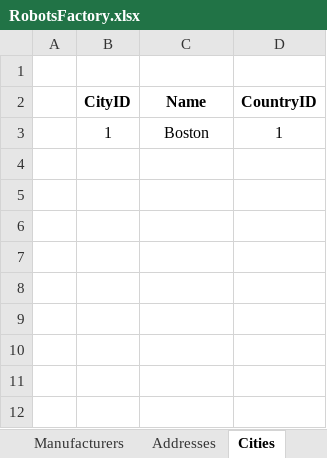
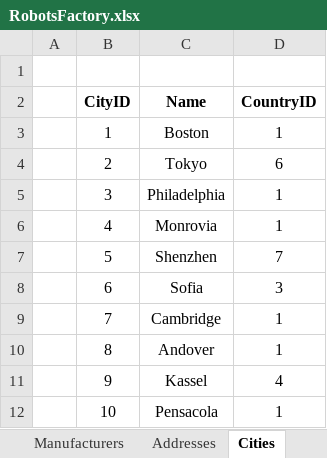
Before and after one commit to Team-Zealot-Databases/Databases-Teamwork-2014, an Excel workbook: Reports/RobotsFactory.xlsx, sheet Cities, drawn as a sheet; values as stored, in another font and other column widths than the file's, no borders; the diff names each change by its address in the sheet, - before the commit and + after, or states it on an @@ line.

```diff
--- a/Reports/RobotsFactory.xlsx (sheet Cities)
+++ b/Reports/RobotsFactory.xlsx (sheet Cities)
+row 4:  | 2 | Tokyo | 6
+row 5:  | 3 | Philadelphia | 1
+row 6:  | 4 | Monrovia | 1
+row 7:  | 5 | Shenzhen | 7
+row 8:  | 6 | Sofia | 3
+row 9:  | 7 | Cambridge | 1
+row 10:  | 8 | Andover | 1
+row 11:  | 9 | Kassel | 4
+row 12:  | 10 | Pensacola | 1
```
Also changed, not shown: sheet Addresses, sheet Manufacturers, sheet Contries.
